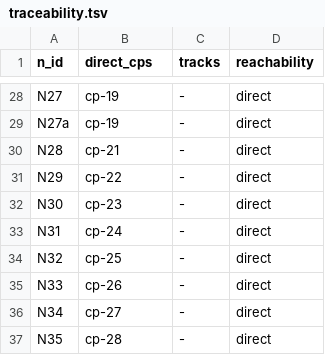
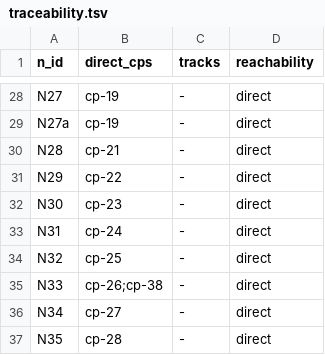
Before and after one commit to syntaric/openehr-federation-spec, a TSV file: tools/traceability.tsv, drawn as a sheet; only a part is shown, gaps mark what is left out.

```diff
--- a/tools/traceability.tsv
+++ b/tools/traceability.tsv
@@ -34,3 +34,3 @@ N31	cp-24	-	direct
 N32	cp-25	-	direct
-N33	cp-26	-	direct
+N33	cp-26;cp-38	-	direct
 N34	cp-27	-	direct
```
Also changed, not shown: 7 other files.
